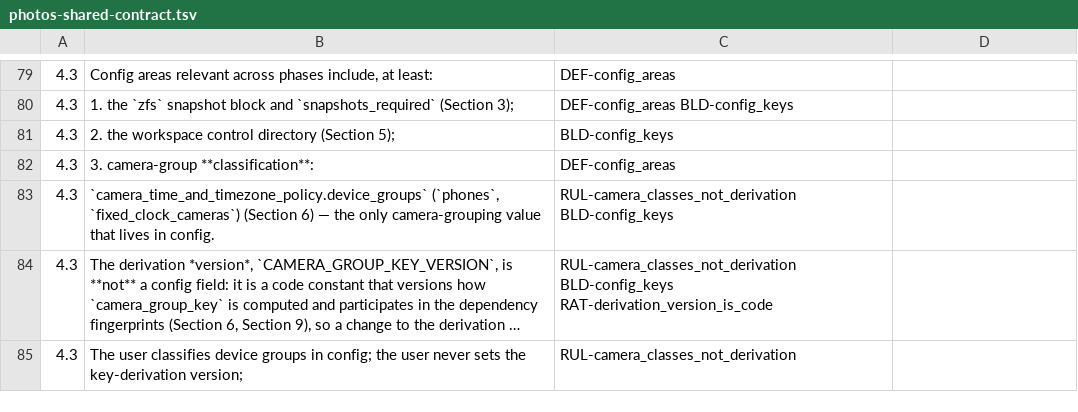
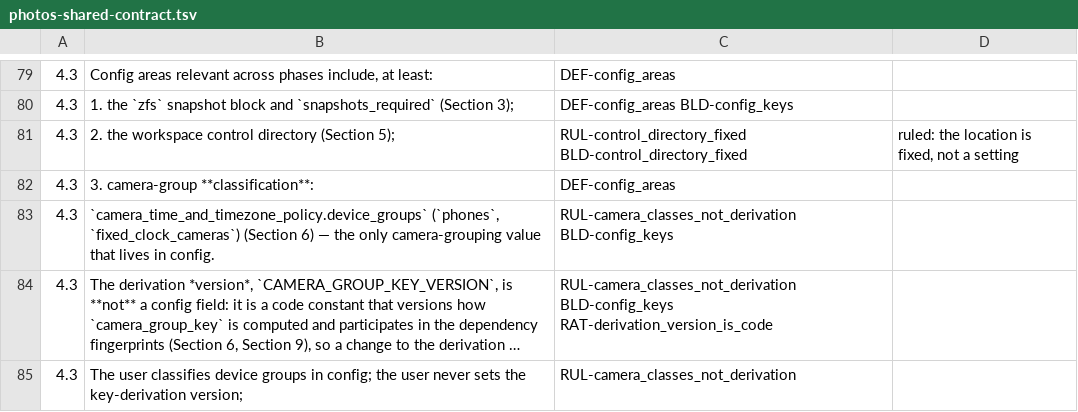
Before and after one commit to sigfridvonshrink/photos-cartographer, a TSV file: spec/conversion/photos-shared-contract.tsv, drawn as a sheet; only a part is shown, gaps mark what is left out; long unchanged cells end in ….

Commit message:
Corpus §4 rulings: any config edit restales every plan; the control directory is fixed
RUL-any_config_change_replans now names merge's plan too, with a test that an
unrelated config edit restales it; RUL-control_directory_fixed and its build item
replace the control directory in the key list. RUL-one_configuration ruled. The
rationale's follows_from links into the philosophy: one pass at the end.

```diff
--- a/spec/conversion/photos-shared-contract.tsv
+++ b/spec/conversion/photos-shared-contract.tsv
@@ -80,3 +80,3 @@
 4.3	1. the `zfs` snapshot block and `snapshots_required` (Section 3);	DEF-config_areas BLD-config_keys	
-4.3	2. the workspace control directory (Section 5);	BLD-config_keys	
+4.3	2. the workspace control directory (Section 5);	RUL-control_directory_fixed BLD-control_directory_fixed	ruled: the location is fixed, not a setting
 4.3	3. camera-group **classification**:	DEF-config_areas	
```
Also changed, not shown: 6 other files.
